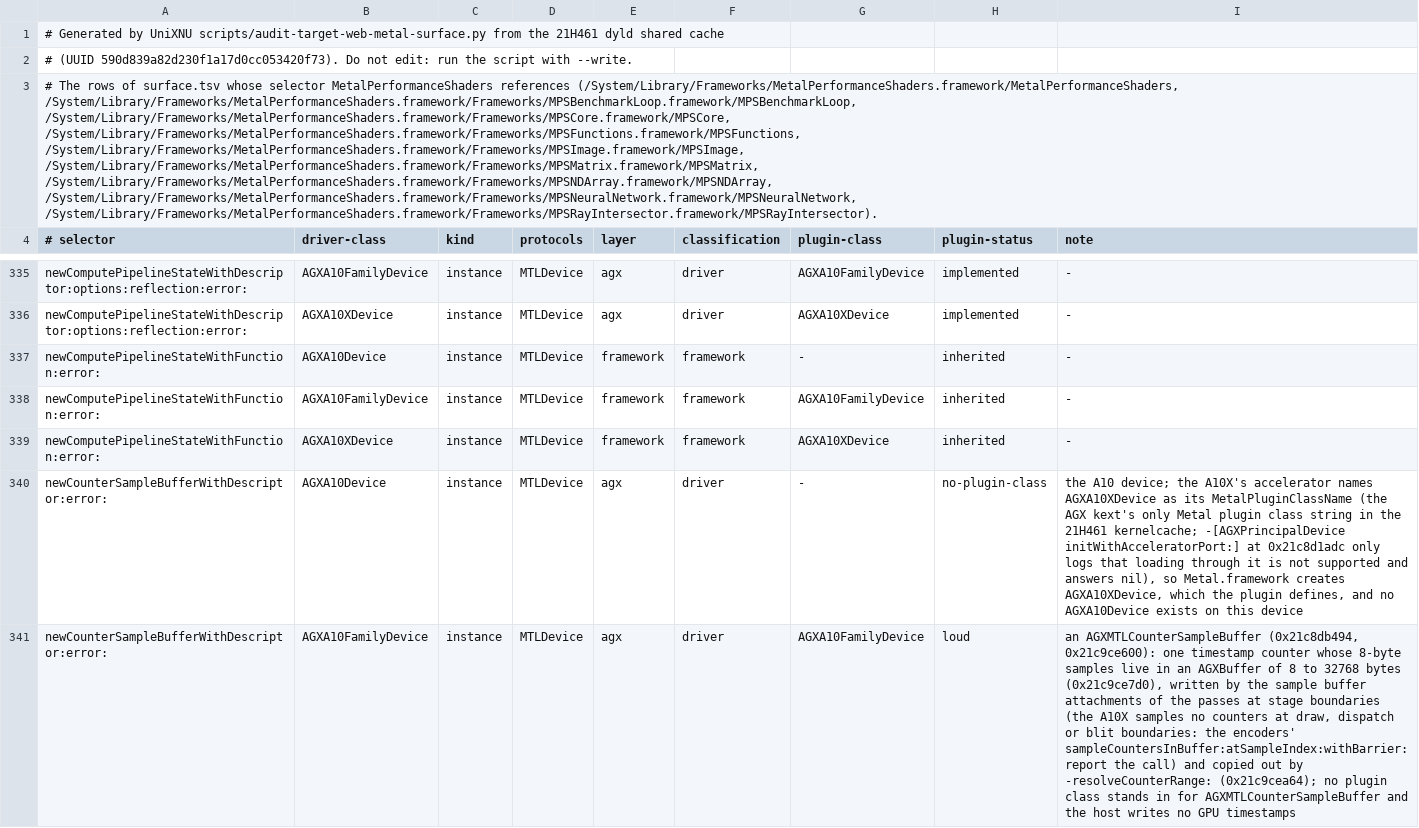
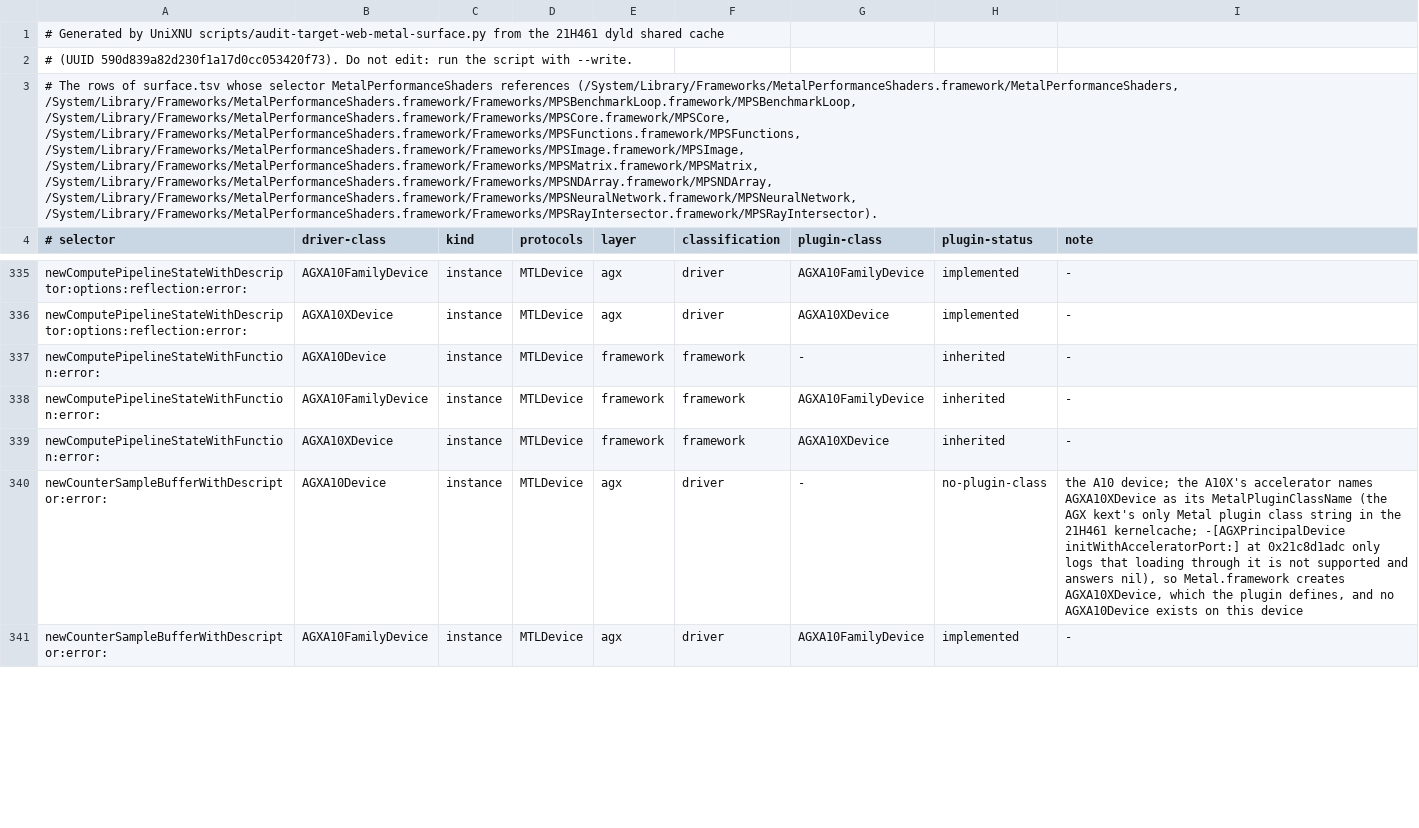
Before and after one commit to MovByte/WebMetal, a TSV file: guest/SPI/clients/MetalPerformanceShaders.tsv, drawn as a sheet; only a part is shown, gaps mark what is left out; the diff covers the shown part only; the diff names each change by its address in the sheet, - before the commit and + after, or states it on an @@ line.

```diff
--- a/guest/SPI/clients/MetalPerformanceShaders.tsv
+++ b/guest/SPI/clients/MetalPerformanceShaders.tsv
-H341 (plugin-status): loud
+H341 (plugin-status): implemented
-I341 (note): an AGXMTLCounterSampleBuffer (0x21c8db494, 0x21c9ce600): one timestamp counter whose 8-byte samples live in an AGXBuffer of 8 to 32768 bytes (0x21c9ce7d0), written by the sample buffer attachments of the passes at stage boundaries (the A10X samples no counters at draw, dispatch or blit boundaries: the encoders' sampleCountersInBuffer:atSampleIndex:withBarrier: report the call) and copied out by -resolveCounterRange: (0x21c9cea64); no plugin class stands in for AGXMTLCounterSampleBuffer and the host writes no GPU timestamps
+I341 (note): -
```
Also changed, not shown: 7 edited cells elsewhere in this file, guest/Generated/surface.tsv, guest/SPI/clients/AppleMetalGLRenderer.tsv, 12 other files.
